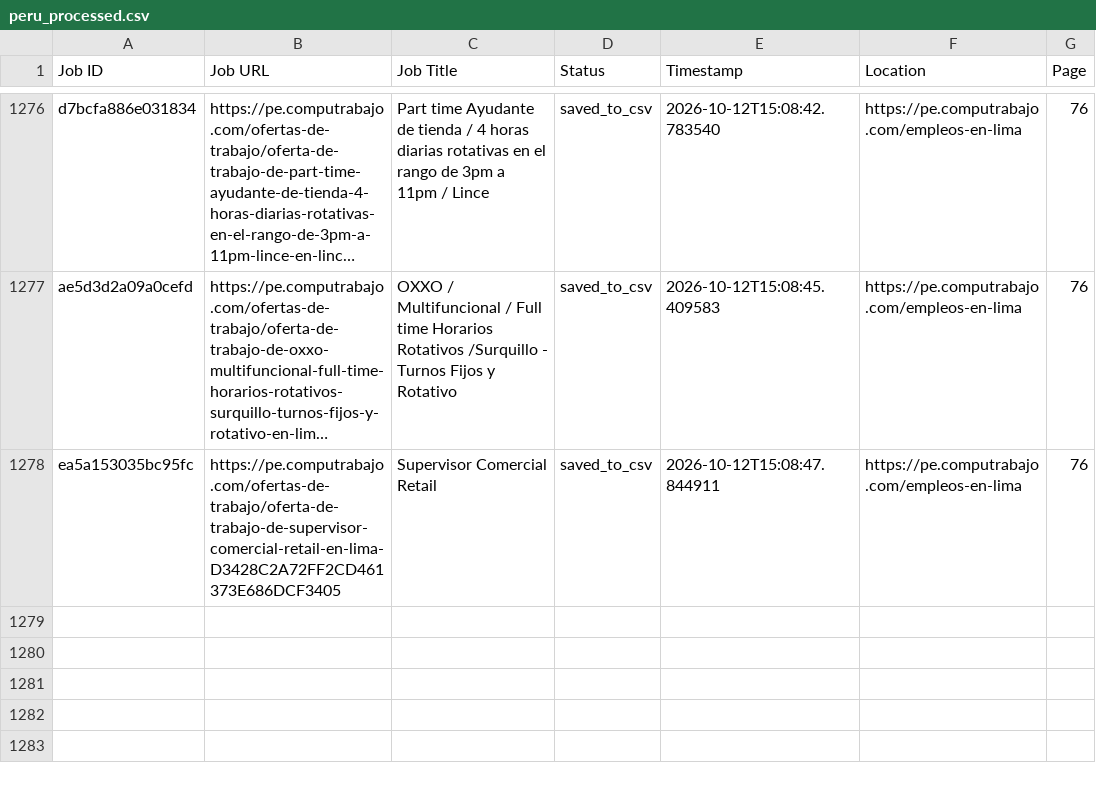
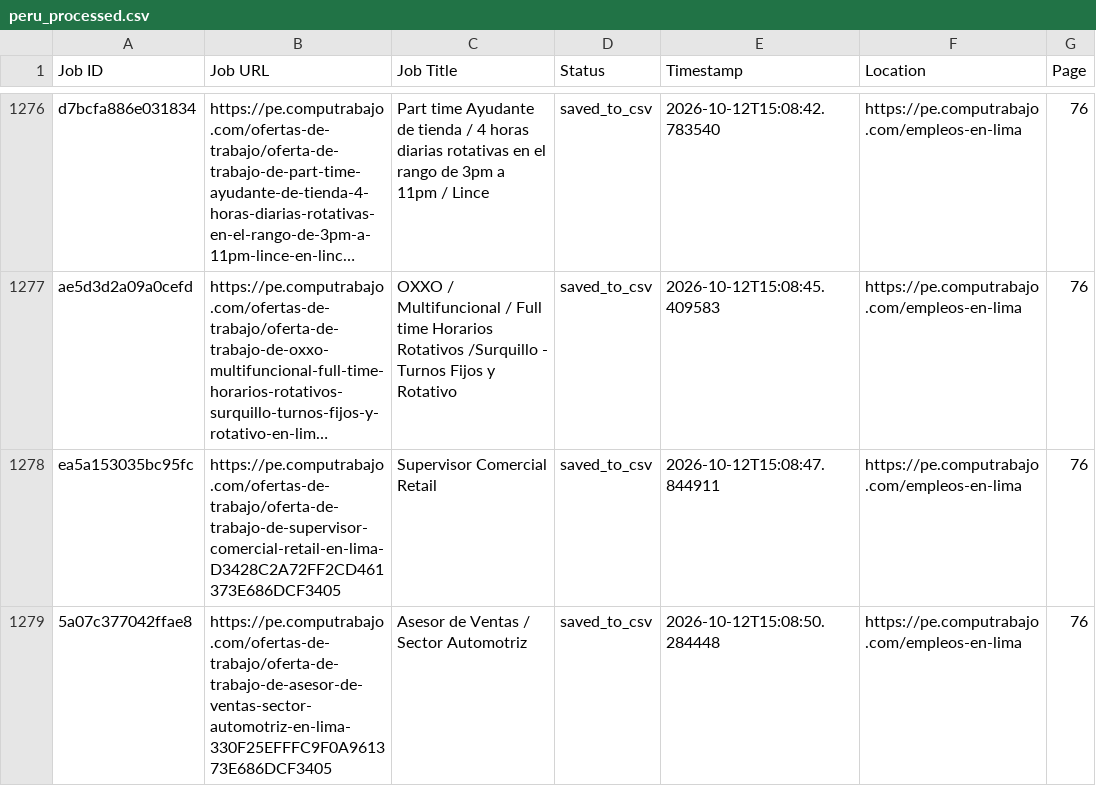
Before and after one commit to liliankason/computrabajo_peru_scraper, a CSV file: peru_processed.csv, drawn as a sheet; only a part is shown, gaps mark what is left out; long unchanged cells end in …; the diff names each change by its address in the sheet, - before the commit and + after, or states it on an @@ line.

```diff
--- a/peru_processed.csv
+++ b/peru_processed.csv
+row 1279: 5a07c377042ffae8 | https://pe.computrabajo.com/ofertas-de-trabajo/oferta-de-trabajo-de-asesor-de-ventas-sector-automotriz-en-lima-330F25EFFFC9F0A961373E686DCF3405 | Asesor de Ventas / Sector Automotriz | saved_to_csv | 2026-10-12T15:08:50.284448 | https://pe.computrabajo.com/empleos-en-lima | 76
```
Also changed, not shown: 2 other files.
